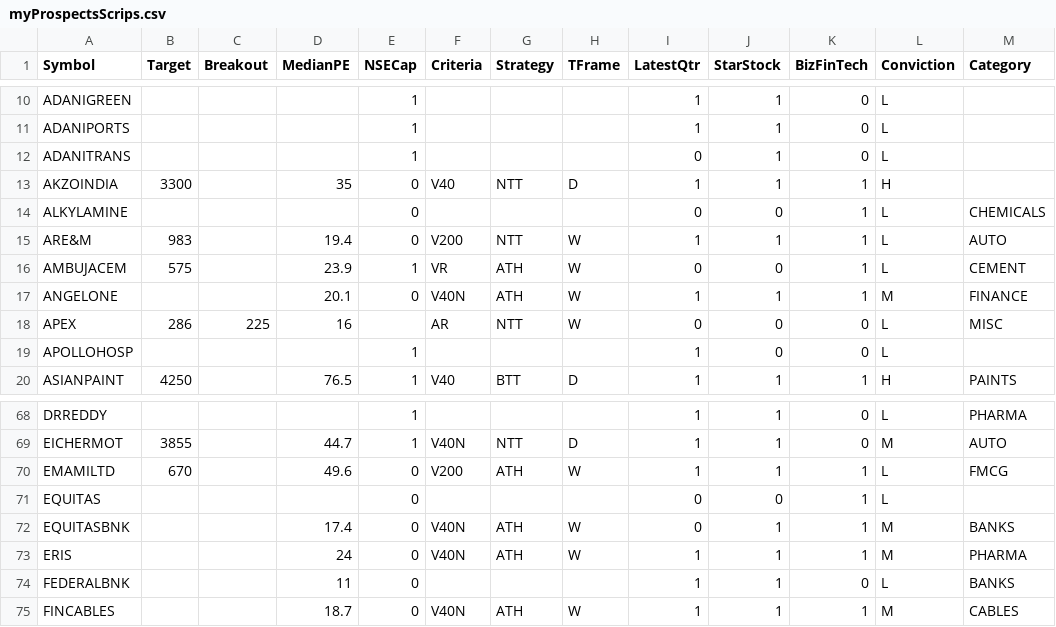
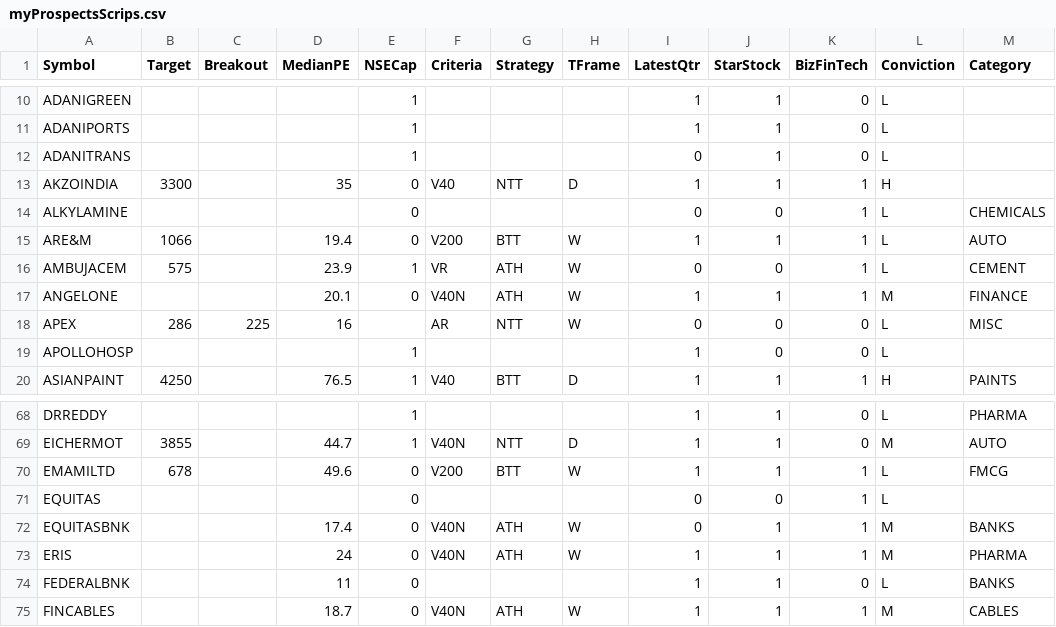
Before and after one commit to ankit-rathi/Quantvesting_v1, a CSV file: data/myProspectsScrips.csv, drawn as a sheet; only a part is shown, gaps mark what is left out; the diff names each change by its address in the sheet, - before the commit and + after, or states it on an @@ line.

Commit message:
Add files via upload

```diff
--- a/data/myProspectsScrips.csv
+++ b/data/myProspectsScrips.csv
-B15 (Target): 983
+B15 (Target): 1066
-G15 (Strategy): NTT
+G15 (Strategy): BTT
-B70 (Target): 670
+B70 (Target): 678
-G70 (Strategy): ATH
+G70 (Strategy): BTT
```
